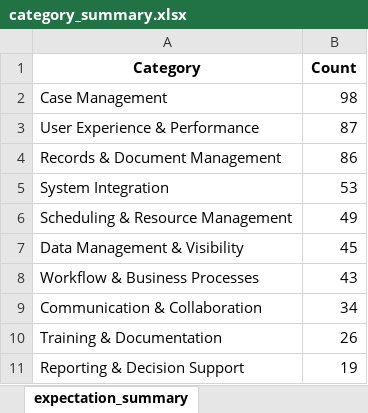
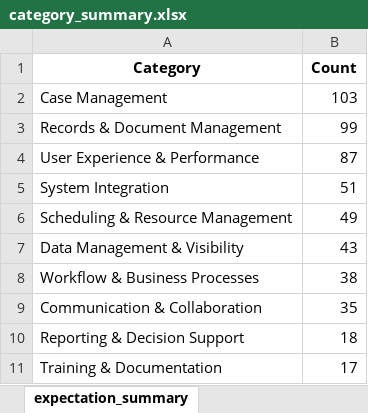
Before and after one commit to lilswapnil/IPS, an Excel workbook: output/processed/category_summary.xlsx, sheet expectation_summary, drawn as a sheet; values as stored, in another font and other column widths than the file's, no borders; removed rows and columns are numbered as before the commit, all else as after; the diff names each change by its address in the sheet, - before the commit and + after, or states it on an @@ line.

```diff
--- a/output/processed/category_summary.xlsx (sheet expectation_summary)
+++ b/output/processed/category_summary.xlsx (sheet expectation_summary)
-B2 (Count): 98
+B2 (Count): 103
+row 3: Records & Document Management | 99
-row 4: Records & Document Management | 86
-B5 (Count): 53
+B5 (Count): 51
-B7 (Count): 45
+B7 (Count): 43
-B8 (Count): 43
+B8 (Count): 38
-B9 (Count): 34
+B9 (Count): 35
-row 10: Training & Documentation | 26
-B10 (Count): 19
+B10 (Count): 18
+row 11: Training & Documentation | 17
```
Also changed, not shown: sheet categorized_challenges, sheet categorized_expectations, sheet IPS_likes, sheet challenge_summary, 37 other files.
